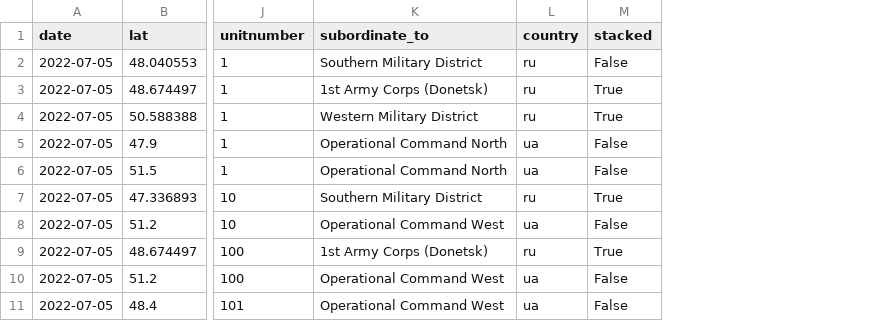
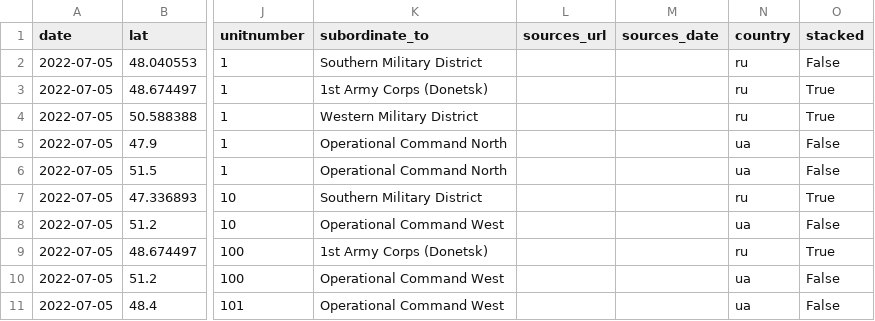
Before and after one commit to simonhuwiler/uawardata, a CSV file: data/csv/units_current.csv, drawn as a sheet; only a part is shown, gaps mark what is left out; the diff names each change by its address in the sheet, - before the commit and + after, or states it on an @@ line.

```diff
--- a/data/csv/units_current.csv
+++ b/data/csv/units_current.csv
+column L (sources_url), empty
+column M (sources_date), empty
```
Also changed, not shown: data/csv/units_all.csv, 2 other files.
